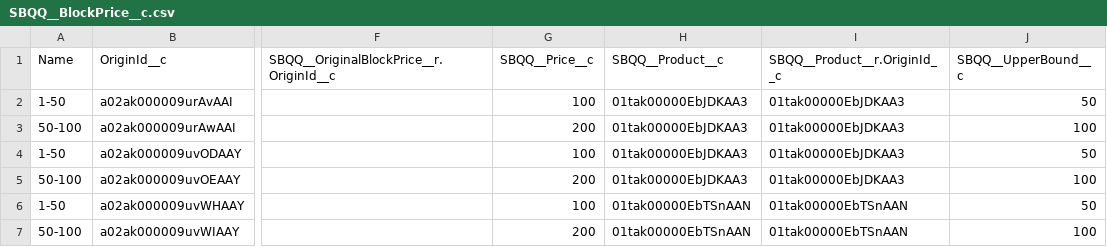
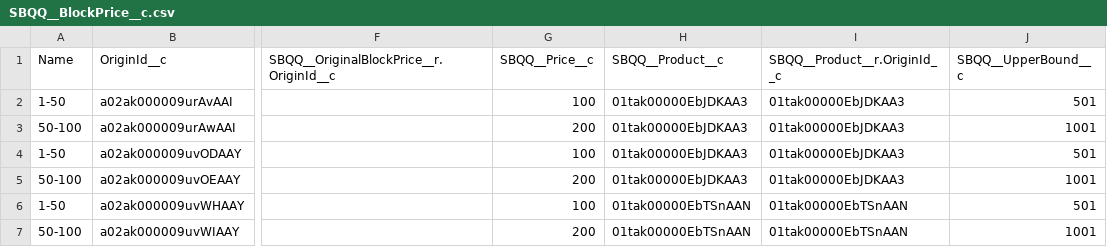
Before and after one commit to Skidrow17/test, a CSV file: cpq/SBQQ__BlockPrice__c.csv, drawn as a sheet; only a part is shown, gaps mark what is left out; the diff names each change by its address in the sheet, - before the commit and + after, or states it on an @@ line.

```diff
--- a/cpq/SBQQ__BlockPrice__c.csv
+++ b/cpq/SBQQ__BlockPrice__c.csv
-J2 (SBQQ__UpperBound__c): 50
+J2 (SBQQ__UpperBound__c): 501
-J3 (SBQQ__UpperBound__c): 100
+J3 (SBQQ__UpperBound__c): 1001
-J4 (SBQQ__UpperBound__c): 50
+J4 (SBQQ__UpperBound__c): 501
-J5 (SBQQ__UpperBound__c): 100
+J5 (SBQQ__UpperBound__c): 1001
-J6 (SBQQ__UpperBound__c): 50
+J6 (SBQQ__UpperBound__c): 501
-J7 (SBQQ__UpperBound__c): 100
+J7 (SBQQ__UpperBound__c): 1001
```
Also changed, not shown: 3 other files.
